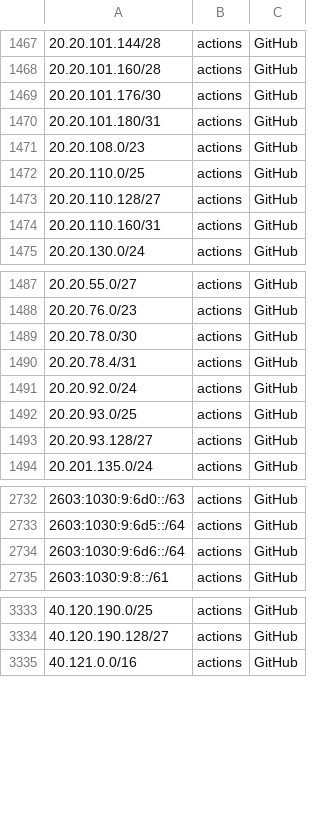
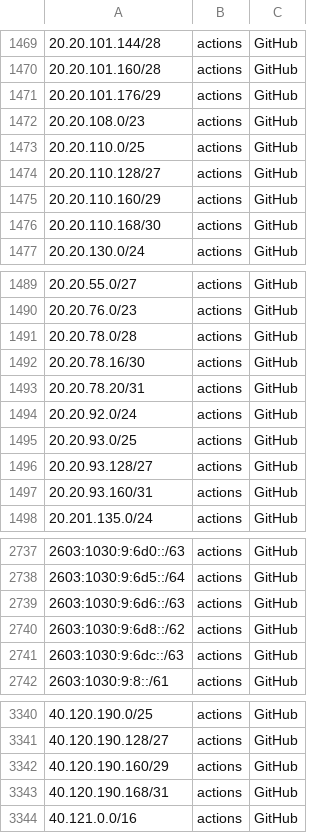
Before and after one commit to KustoKing/known-ip-addresses, a CSV file: cloud-ip-ranges/github-service-tags.csv, drawn as a sheet; only a part is shown, gaps mark what is left out; the diff covers the shown part only.

```diff
--- a/cloud-ip-ranges/github-service-tags.csv
+++ b/cloud-ip-ranges/github-service-tags.csv
@@ -1468,4 +1470,3 @@
 "20.20.101.160/28","actions","GitHub"
-"20.20.101.176/30","actions","GitHub"
-"20.20.101.180/31","actions","GitHub"
+"20.20.101.176/29","actions","GitHub"
 "20.20.108.0/23","actions","GitHub"
@@ -1473,3 +1474,4 @@
 "20.20.110.128/27","actions","GitHub"
-"20.20.110.160/31","actions","GitHub"
+"20.20.110.160/29","actions","GitHub"
+"20.20.110.168/30","actions","GitHub"
 "20.20.130.0/24","actions","GitHub"
@@ -1488,4 +1490,5 @@
 "20.20.76.0/23","actions","GitHub"
-"20.20.78.0/30","actions","GitHub"
-"20.20.78.4/31","actions","GitHub"
+"20.20.78.0/28","actions","GitHub"
+"20.20.78.16/30","actions","GitHub"
+"20.20.78.20/31","actions","GitHub"
 "20.20.92.0/24","actions","GitHub"
@@ -1493,2 +1496,3 @@
 "20.20.93.128/27","actions","GitHub"
+"20.20.93.160/31","actions","GitHub"
 "20.201.135.0/24","actions","GitHub"
@@ -2733,3 +2738,5 @@
 "2603:1030:9:6d5::/64","actions","GitHub"
-"2603:1030:9:6d6::/64","actions","GitHub"
+"2603:1030:9:6d6::/63","actions","GitHub"
+"2603:1030:9:6d8::/62","actions","GitHub"
+"2603:1030:9:6dc::/63","actions","GitHub"
 "2603:1030:9:8::/61","actions","GitHub"
@@ -3334,2 +3341,4 @@
 "40.120.190.128/27","actions","GitHub"
+"40.120.190.160/29","actions","GitHub"
+"40.120.190.168/31","actions","GitHub"
 "40.121.0.0/16","actions","GitHub"
```
Also changed, not shown: 9 added rows, 2 removed rows and 8 edited cells elsewhere in this file.
